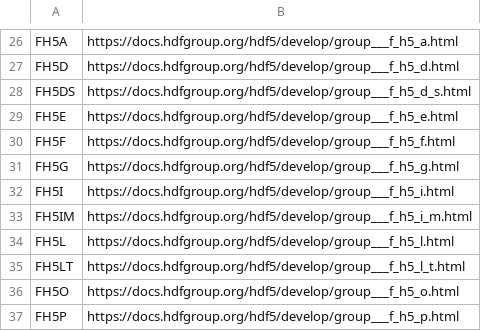
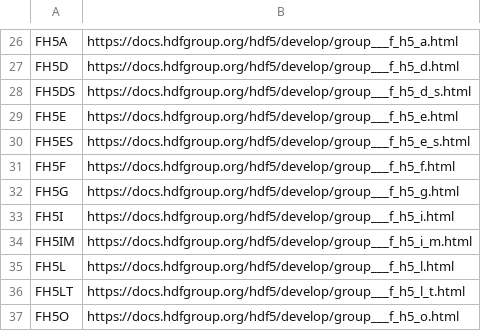
Before and after one commit to JuliaIO/HDF5.jl, a TSV file: gen/DoxygenTagParser/hdf5_group_urls.tsv, drawn as a sheet; only a part is shown, gaps mark what is left out; the shorter side is filled out with more unchanged rows.

```diff
--- a/gen/DoxygenTagParser/hdf5_group_urls.tsv
+++ b/gen/DoxygenTagParser/hdf5_group_urls.tsv
@@ -29,2 +29,3 @@ FH5DS	https://docs.hdfgroup.org/hdf5/develop/group___f_h5_d_s.html
 FH5E	https://docs.hdfgroup.org/hdf5/develop/group___f_h5_e.html
+FH5ES	https://docs.hdfgroup.org/hdf5/develop/group___f_h5_e_s.html
 FH5F	https://docs.hdfgroup.org/hdf5/develop/group___f_h5_f.html
```
Also changed, not shown: gen/DoxygenTagParser/hdf5_func_urls.tsv, 4 other files.
